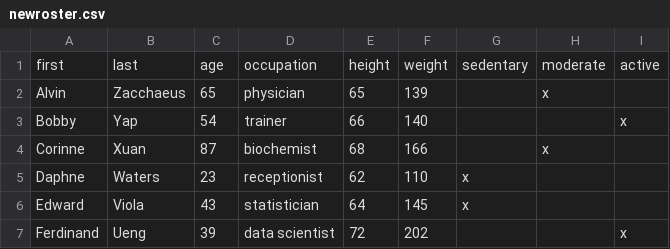
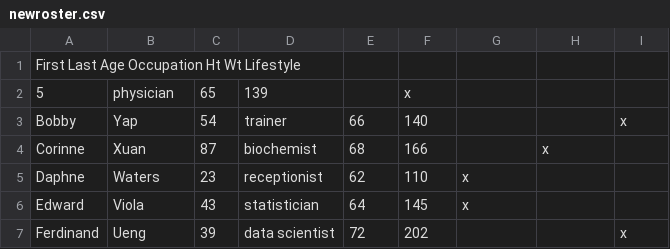
Before and after one commit to jmjamison/python_class, a CSV file: python1_2021/week04/newroster.csv, drawn as a sheet.

```diff
--- a/python1_2021/week04/newroster.csv
+++ b/python1_2021/week04/newroster.csv
@@ -1,3 +1,3 @@
-first,last,age,occupation,height,weight,sedentary,moderate,active
-Alvin,Zacchaeus,65,physician,65,139,,x,
+    First     Last Age Occupation              Ht              Wt       Lifestyle
+5,physician,65,139,,x,
 Bobby,Yap,54,trainer,66,140,,,x
```
Also changed, not shown: 10 other files.
